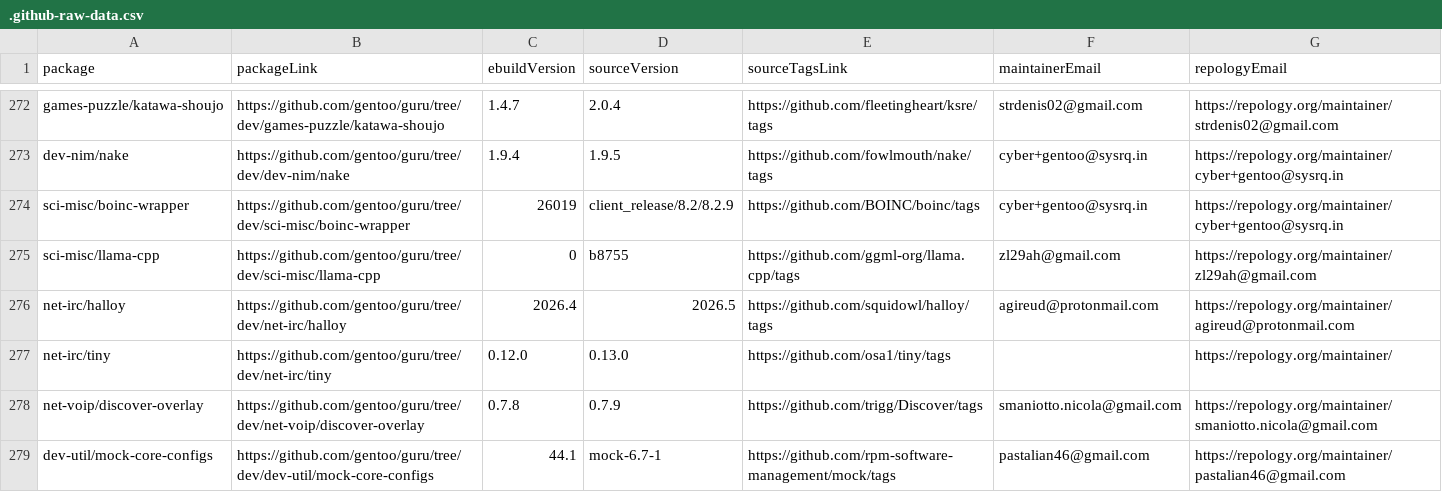
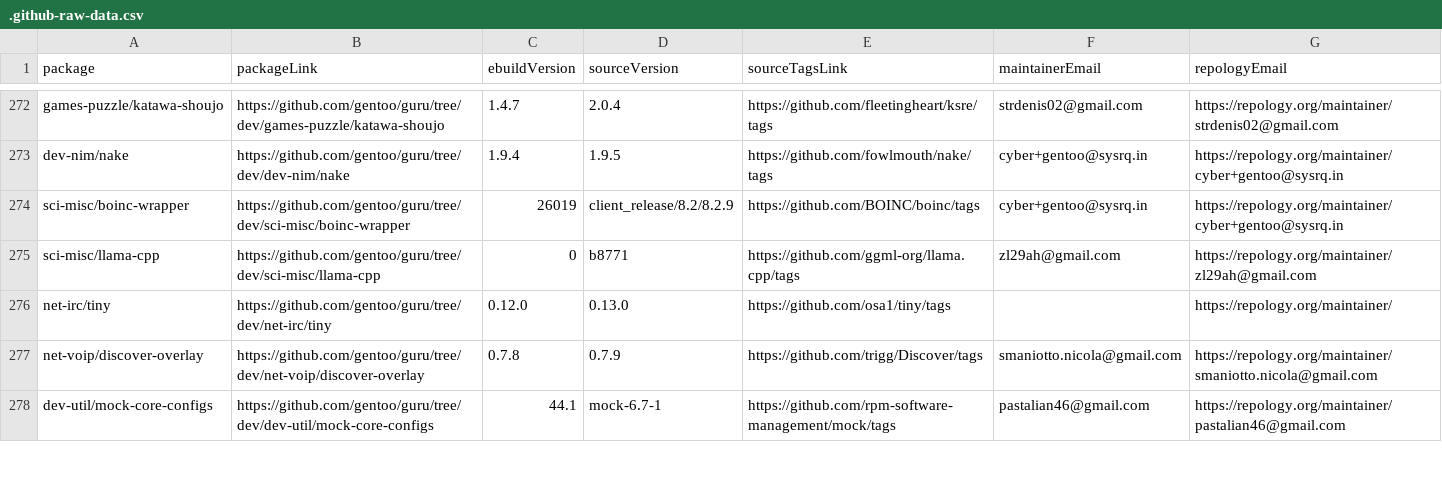
Before and after one commit to ingenarel/gentoo-hit-list, a CSV file: .github-raw-data.csv, drawn as a sheet; only a part is shown, gaps mark what is left out; the diff covers the shown part only.

```diff
--- a/.github-raw-data.csv
+++ b/.github-raw-data.csv
@@ -274,4 +274,3 @@ dev-nim/nake,https://github.com/gentoo/guru/tree/dev/dev-nim/nake,1.9.4,1.9.5,ht
 sci-misc/boinc-wrapper,https://github.com/gentoo/guru/tree/dev/sci-misc/boinc-wrapper,26019,client_release/8.2/8.2.9,https://github.com/BOINC/boinc/tags,cyber+gentoo@sysrq.in,https://repology.org/maintainer/cyber+gentoo@sysrq.in
-sci-misc/llama-cpp,https://github.com/gentoo/guru/tree/dev/sci-misc/llama-cpp,0,b8755,https://github.com/ggml-org/llama.cpp/tags,zl29ah@gmail.com,https://repology.org/maintainer/zl29ah@gmail.com
-net-irc/halloy,https://github.com/gentoo/guru/tree/dev/net-irc/halloy,2026.4,2026.5,https://github.com/squidowl/halloy/tags,agireud@protonmail.com,https://repology.org/maintainer/agireud@protonmail.com
+sci-misc/llama-cpp,https://github.com/gentoo/guru/tree/dev/sci-misc/llama-cpp,0,b8771,https://github.com/ggml-org/llama.cpp/tags,zl29ah@gmail.com,https://repology.org/maintainer/zl29ah@gmail.com
 net-irc/tiny,https://github.com/gentoo/guru/tree/dev/net-irc/tiny,0.12.0,0.13.0,https://github.com/osa1/tiny/tags,,https://repology.org/maintainer/
```
Also changed, not shown: 11 added rows, 9 removed rows and 30 edited cells elsewhere in this file, .codeberg-raw-data.csv, 1 other file.
